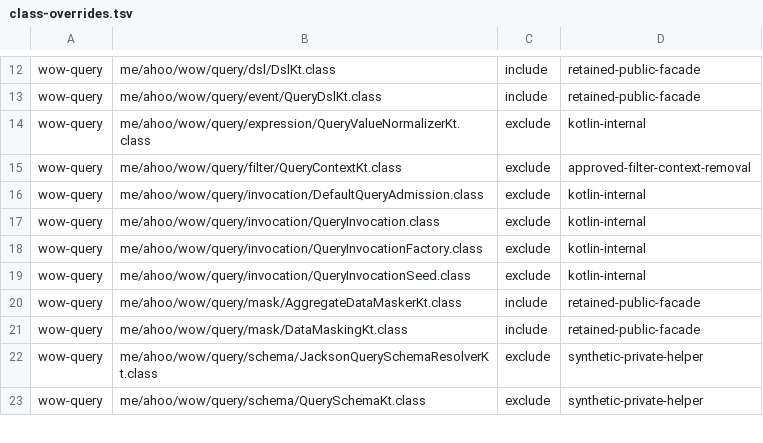
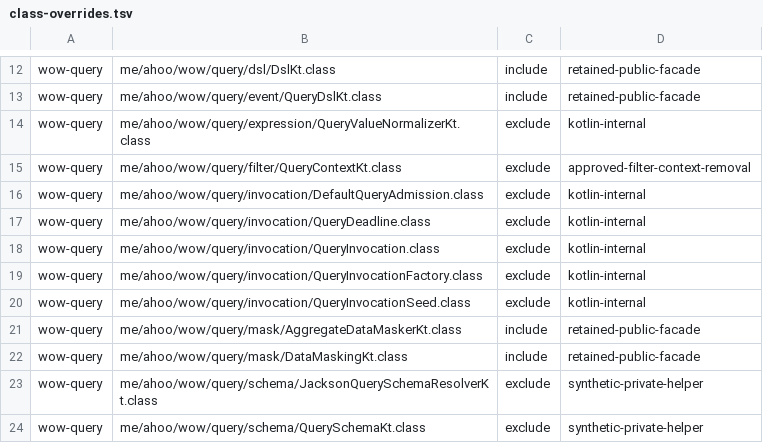
Before and after one commit to Ahoo-Wang/Wow, a TSV file: config/query-api/class-overrides.tsv, drawn as a sheet; only a part is shown, gaps mark what is left out; the diff names each change by its address in the sheet, - before the commit and + after, or states it on an @@ line.

Commit message:
fix: harden query admission boundary

```diff
--- a/config/query-api/class-overrides.tsv
+++ b/config/query-api/class-overrides.tsv
+row 17: wow-query | me/ahoo/wow/query/invocation/QueryDeadline.class | exclude | kotlin-internal
```
Also changed, not shown: 11 other files.
